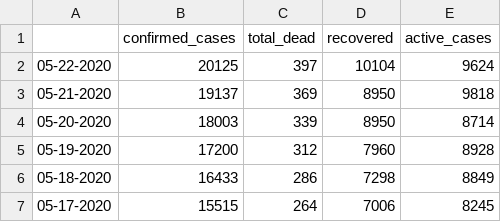
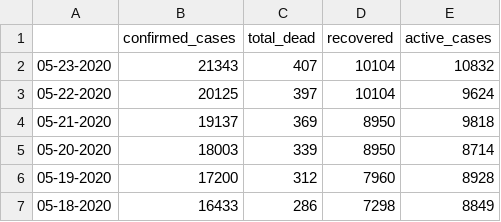
Before and after one commit to bukris/covidAfrica, a CSV file: data/South Africa_daily.csv, drawn as a sheet; only a part is shown; the shorter side is filled out with more unchanged rows.

Commit message:
data 5.24.2020

```diff
--- a/data/South Africa_daily.csv
+++ b/data/South Africa_daily.csv
@@ -1,2 +1,3 @@
 ,confirmed_cases,total_dead,recovered,active_cases
+05-23-2020,21343,407,10104,10832
 05-22-2020,20125,397,10104,9624
```
Also changed, not shown: data/Algeria_daily.csv, data/Cameroon_daily.csv, 48 other files.
